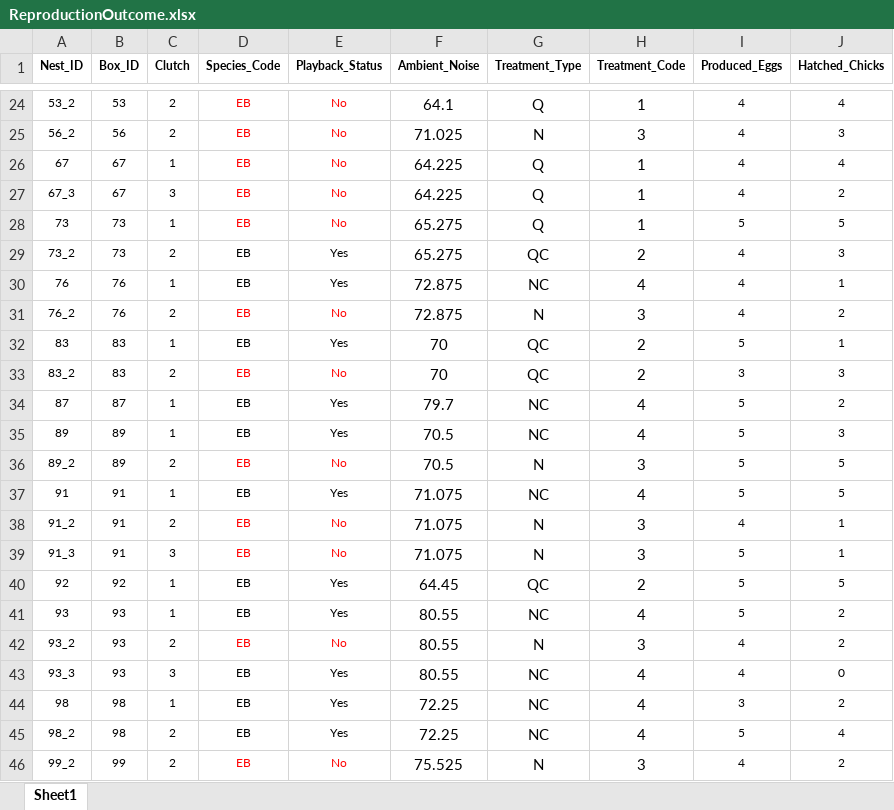
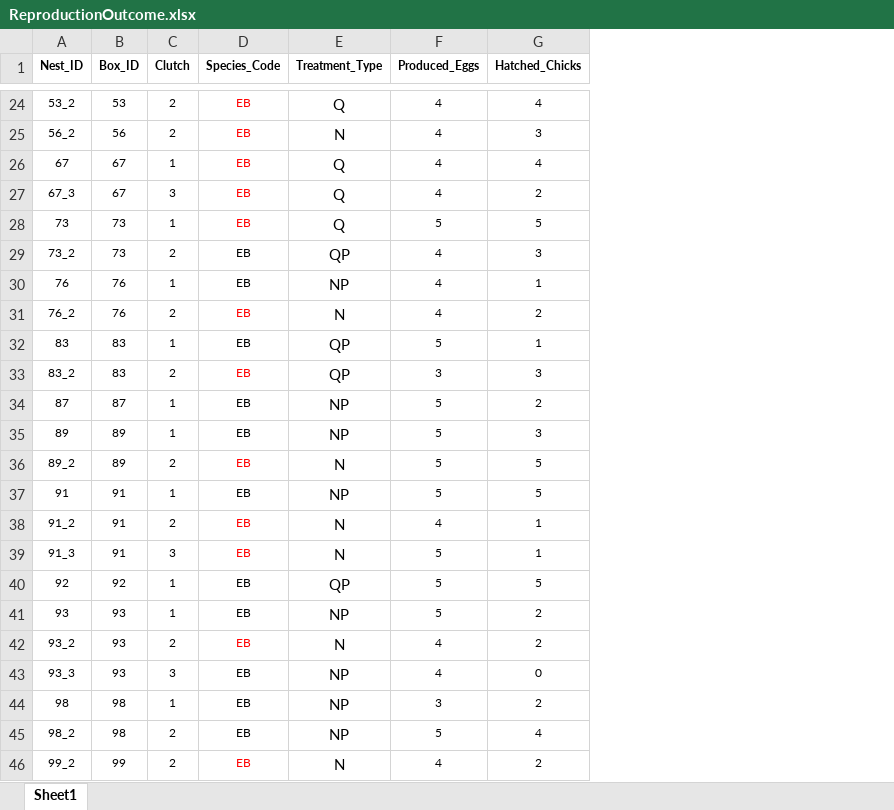
Before and after one commit to YueLiuUFPU/DS4B_Project_EBluebird_ConstrucNoise, an Excel workbook: DSB_Project/Data/ReproductionOutcome.xlsx, sheet Sheet1, drawn as a sheet; only a part is shown, gaps mark what is left out; values as stored, in another font and other column widths than the file's, no borders; removed rows and columns are numbered as before the commit, all else as after; the diff covers the shown part only; the diff names each change by its address in the sheet, - before the commit and + after, or states it on an @@ line.

```diff
--- a/DSB_Project/Data/ReproductionOutcome.xlsx (sheet Sheet1)
+++ b/DSB_Project/Data/ReproductionOutcome.xlsx (sheet Sheet1)
-column E (Playback_Status), rows 24-46: No | No | No | No | No | Yes | Yes | No | Yes | No | Yes | Yes | No | Yes | No | No | Yes | Yes | No | Yes | Yes | Yes | No
-column F (Ambient_Noise), rows 24-46: 64.1 | 71.025 | 64.225 | 64.225 | 65.275 | 65.275 | 72.875 | 72.875 | 70 | 70 | 79.7 | 70.5 | 70.5 | 71.075 | 71.075 | 71.075 | 64.45 | 80.55 | 80.55 | 80.55 | 72.25 | 72.25 | 75.525
-column H (Treatment_Code), rows 24-46: 1 | 3 | 1 | 1 | 1 | 2 | 4 | 3 | 2 | 2 | 4 | 4 | 3 | 4 | 3 | 3 | 2 | 4 | 3 | 4 | 4 | 4 | 3
-E29 (Treatment_Type): QC
+E29 (Treatment_Type): QP
-E30 (Treatment_Type): NC
+E30 (Treatment_Type): NP
-E32:E33 (Treatment_Type): QC
+E32:E33 (Treatment_Type): QP
-E34:E35 (Treatment_Type): NC
+E34:E35 (Treatment_Type): NP
-E37 (Treatment_Type): NC
+E37 (Treatment_Type): NP
-E40 (Treatment_Type): QC
+E40 (Treatment_Type): QP
-E41 (Treatment_Type): NC
+E41 (Treatment_Type): NP
-E43:E45 (Treatment_Type): NC
+E43:E45 (Treatment_Type): NP
```
Also changed, not shown: 11 edited cells elsewhere in this sheet, DSB_Project/Data/Ambient_Temp.xlsx, 12 other files.
